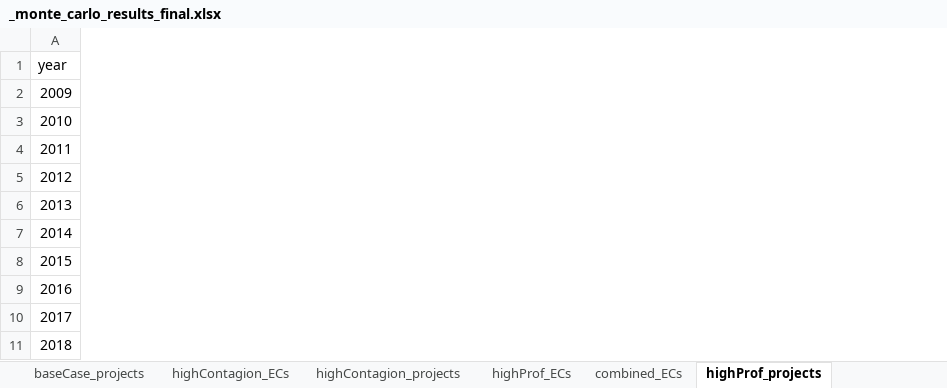
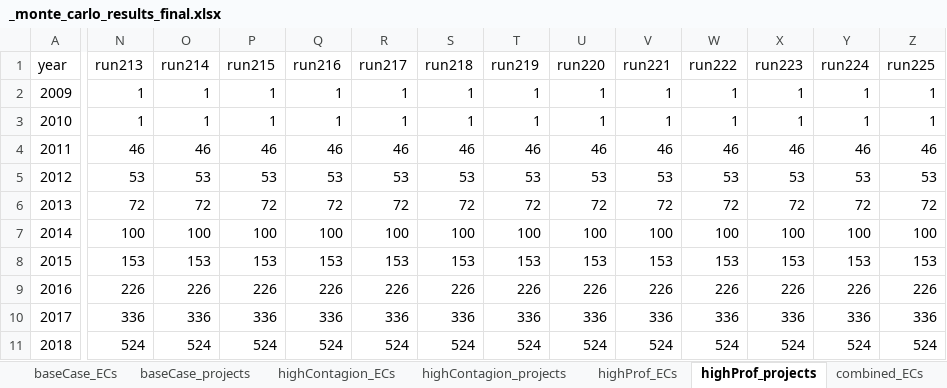
Before and after one commit to NEON-Research/Energy-community-potential-model, an Excel workbook: results/_monte_carlo_results_final.xlsx, sheet highProf_projects, drawn as a sheet; only a part is shown, gaps mark what is left out; values as stored, in another font and other column widths than the file's, no borders; the diff covers the shown part only; the diff names each change by its address in the sheet, - before the commit and + after, or states it on an @@ line.

```diff
--- a/results/_monte_carlo_results_final.xlsx (sheet highProf_projects)
+++ b/results/_monte_carlo_results_final.xlsx (sheet highProf_projects)
@@ sheet tab order changed: baseCase_ECs | baseCase_projects | highContagion_ECs | highContagion_projects | highProf_ECs | highProf_projects | combined_ECs @@
+column N (run213), rows 2-11: 1 | 1 | 46 | 53 | 72 | 100 | 153 | 226 | 336 | 524
+column O (run214), rows 2-11: 1 | 1 | 46 | 53 | 72 | 100 | 153 | 226 | 336 | 524
+column P (run215), rows 2-11: 1 | 1 | 46 | 53 | 72 | 100 | 153 | 226 | 336 | 524
+column Q (run216), rows 2-11: 1 | 1 | 46 | 53 | 72 | 100 | 153 | 226 | 336 | 524
+column R (run217), rows 2-11: 1 | 1 | 46 | 53 | 72 | 100 | 153 | 226 | 336 | 524
+column S (run218), rows 2-11: 1 | 1 | 46 | 53 | 72 | 100 | 153 | 226 | 336 | 524
+column T (run219), rows 2-11: 1 | 1 | 46 | 53 | 72 | 100 | 153 | 226 | 336 | 524
+column U (run220), rows 2-11: 1 | 1 | 46 | 53 | 72 | 100 | 153 | 226 | 336 | 524
+column V (run221), rows 2-11: 1 | 1 | 46 | 53 | 72 | 100 | 153 | 226 | 336 | 524
+column W (run222), rows 2-11: 1 | 1 | 46 | 53 | 72 | 100 | 153 | 226 | 336 | 524
+column X (run223), rows 2-11: 1 | 1 | 46 | 53 | 72 | 100 | 153 | 226 | 336 | 524
+column Y (run224), rows 2-11: 1 | 1 | 46 | 53 | 72 | 100 | 153 | 226 | 336 | 524
+column Z (run225), rows 2-11: 1 | 1 | 46 | 53 | 72 | 100 | 153 | 226 | 336 | 524
```
Also changed, not shown: 75 added columns and 324 edited cells elsewhere in this sheet, sheet assumptions, sheet highProf_ECs, sheet combined_ECs, sheet baseCase_ECs, sheet highContagion_ECs, sheet combined_projects, 2 more sheets, formulas that keep their value, charts or pictures, Energy community potential model/_sensitivity_calibrated_params.xlsx, Energy community potential model/_sensitivity_network.xlsx, 24 other files.
